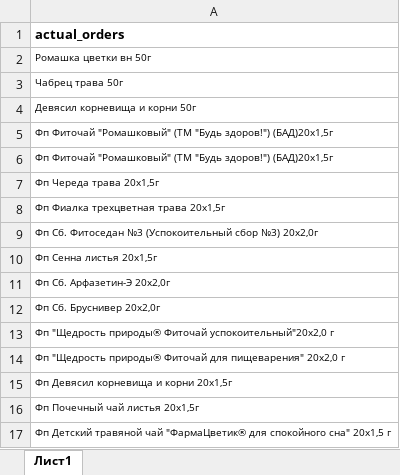
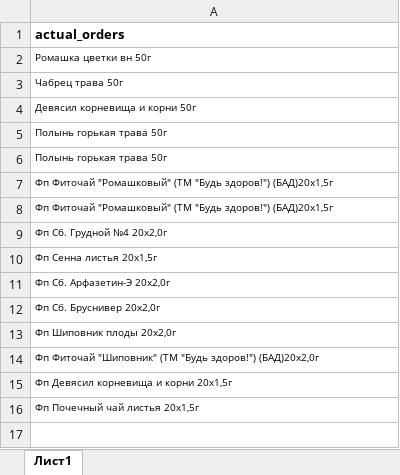
Before and after one commit to andreykoz82/StockAnalysis, an Excel workbook: data/actual_orders_2stage.xlsx, sheet Лист1, drawn as a sheet; values as stored, in another font and other column widths than the file's, no borders; removed rows and columns are numbered as before the commit, all else as after; the diff names each change by its address in the sheet, - before the commit and + after, or states it on an @@ line.

```diff
--- a/data/actual_orders_2stage.xlsx (sheet Лист1)
+++ b/data/actual_orders_2stage.xlsx (sheet Лист1)
+row 5: Полынь горькая трава 50г
+row 6: Полынь горькая трава 50г
-A9: Фп Череда трава 20х1,5г
+A9: Фп Сб. Грудной №4 20x2,0г
-row 8: Фп Фиалка трехцветная трава 20x1,5г
-row 9: Фп Сб. Фитоседан №3 (Успокоительный сбор №3) 20х2,0г
-A13: Фп "Щедрость природы® Фиточай успокоительный"20х2,0 г
+A13: Фп Шиповник плоды 20х2,0г
-A14: Фп "Щедрость природы® Фиточай для пищеварения" 20х2,0 г
+A14: Фп Фиточай "Шиповник" (ТМ "Будь здоров!") (БАД)20х2,0г
-row 17: Фп Детский травяной чай "ФармаЦветик® для спокойного сна" 20х1,5 г
```
Also changed, not shown: data/finished_goods_stocks.xlsx, data/materials_stocks.xlsx, 3 other files.
